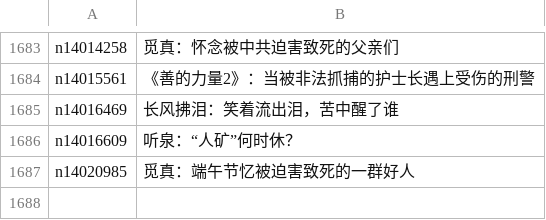
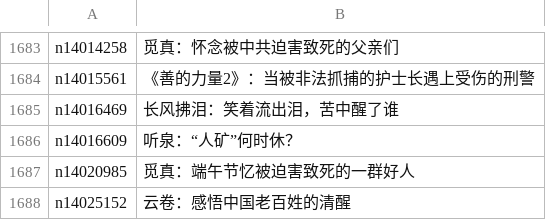
Before and after one commit to epic-marker/epoch-comment, a CSV file: indexes/nsc1035.csv, drawn as a sheet; only a part is shown, gaps mark what is left out.

```diff
--- a/indexes/nsc1035.csv
+++ b/indexes/nsc1035.csv
@@ -1687 +1687,2 @@ n14016609,听泉：“人矿”何时休？
 n14020985,觅真：端午节忆被迫害致死的一群好人
+n14025152,云卷：感悟中国老百姓的清醒
```
Also changed, not shown: indexes/nsc1025.csv, indexes/nsc1028.csv, 24 other files.
